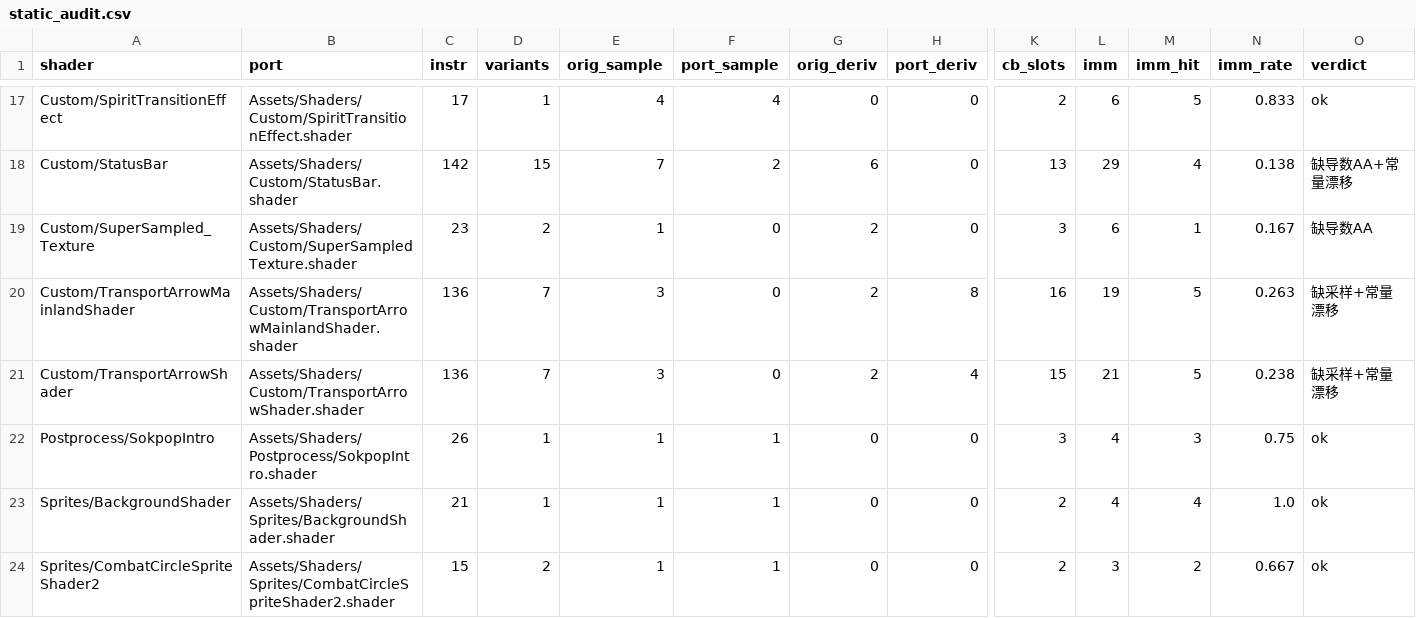
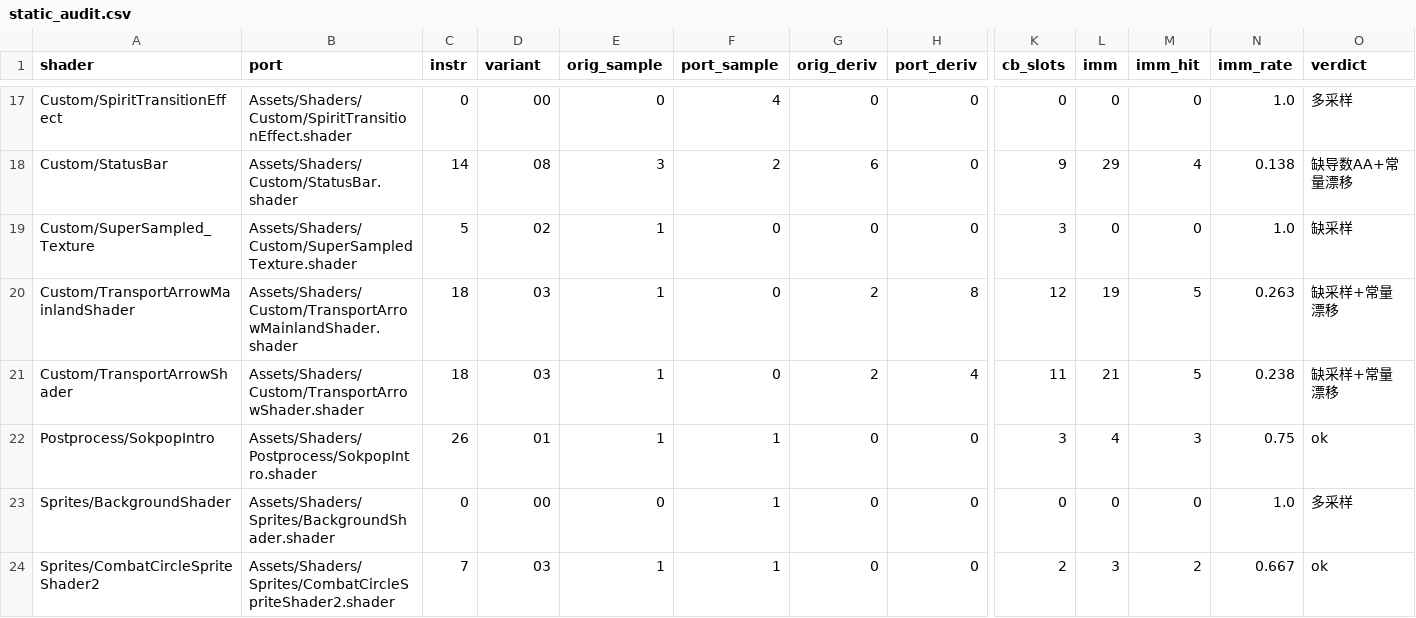
Before and after one commit to shjjgg/Stacklands-Port, a CSV file: shader_extract/static_audit.csv, drawn as a sheet; only a part is shown, gaps mark what is left out; the diff covers the shown part only; the diff names each change by its address in the sheet, - before the commit and + after, or states it on an @@ line.

```diff
--- a/shader_extract/static_audit.csv
+++ b/shader_extract/static_audit.csv
-D1: variants
+D1: variant
-C17 (instr): 17
+C17 (instr): 0
-D17 (variant): 1
+D17 (variant): 00
-E17 (orig_sample): 4
+E17 (orig_sample): 0
-K17 (cb_slots): 2
+K17 (cb_slots): 0
-L17 (imm): 6
+L17 (imm): 0
-M17 (imm_hit): 5
+M17 (imm_hit): 0
-N17 (imm_rate): 0.833
+N17 (imm_rate): 1.0
-O17 (verdict): ok
+O17 (verdict): 多采样
-C18 (instr): 142
+C18 (instr): 14
-D18 (variant): 15
+D18 (variant): 08
-E18 (orig_sample): 7
+E18 (orig_sample): 3
-K18 (cb_slots): 13
+K18 (cb_slots): 9
-C19 (instr): 23
+C19 (instr): 5
-D19 (variant): 2
+D19 (variant): 02
-G19 (orig_deriv): 2
+G19 (orig_deriv): 0
-L19 (imm): 6
+L19 (imm): 0
-M19 (imm_hit): 1
+M19 (imm_hit): 0
-N19 (imm_rate): 0.167
+N19 (imm_rate): 1.0
-O19 (verdict): 缺导数AA
+O19 (verdict): 缺采样
-C20:C21 (instr): 136
+C20:C21 (instr): 18
-D20:D21 (variant): 7
+D20:D21 (variant): 03
-E20:E21 (orig_sample): 3
+E20:E21 (orig_sample): 1
-K20 (cb_slots): 16
+K20 (cb_slots): 12
-K21 (cb_slots): 15
+K21 (cb_slots): 11
-D22 (variant): 1
+D22 (variant): 01
-C23 (instr): 21
+C23 (instr): 0
-D23 (variant): 1
+D23 (variant): 00
-E23 (orig_sample): 1
+E23 (orig_sample): 0
-K23 (cb_slots): 2
+K23 (cb_slots): 0
-L23 (imm): 4
+L23 (imm): 0
-M23 (imm_hit): 4
+M23 (imm_hit): 0
-O23 (verdict): ok
+O23 (verdict): 多采样
-C24 (instr): 15
+C24 (instr): 7
-D24 (variant): 2
+D24 (variant): 03
```
Also changed, not shown: 99 edited cells elsewhere in this file, 3 other files.
